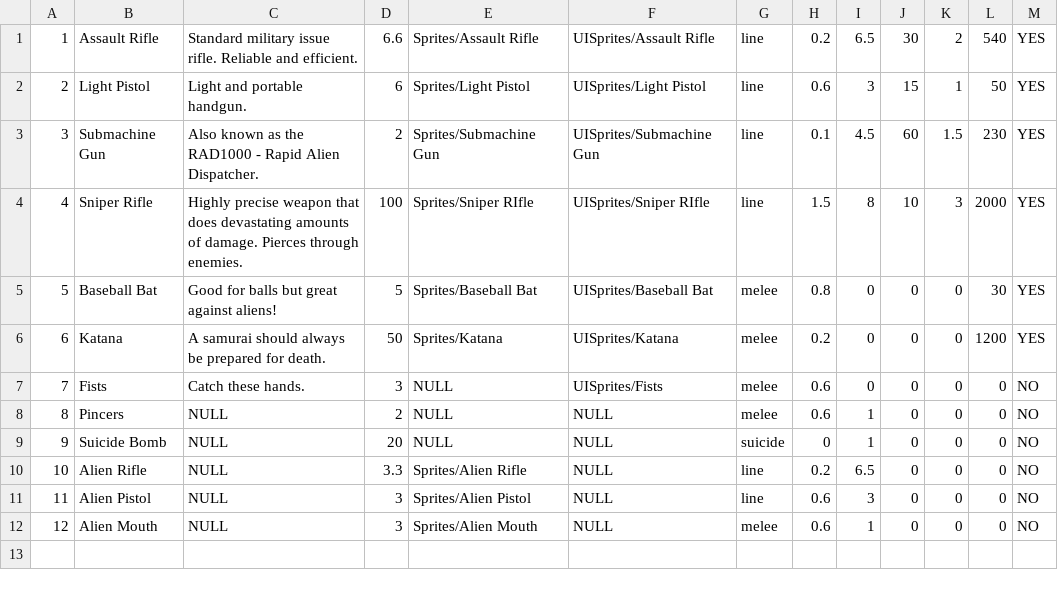
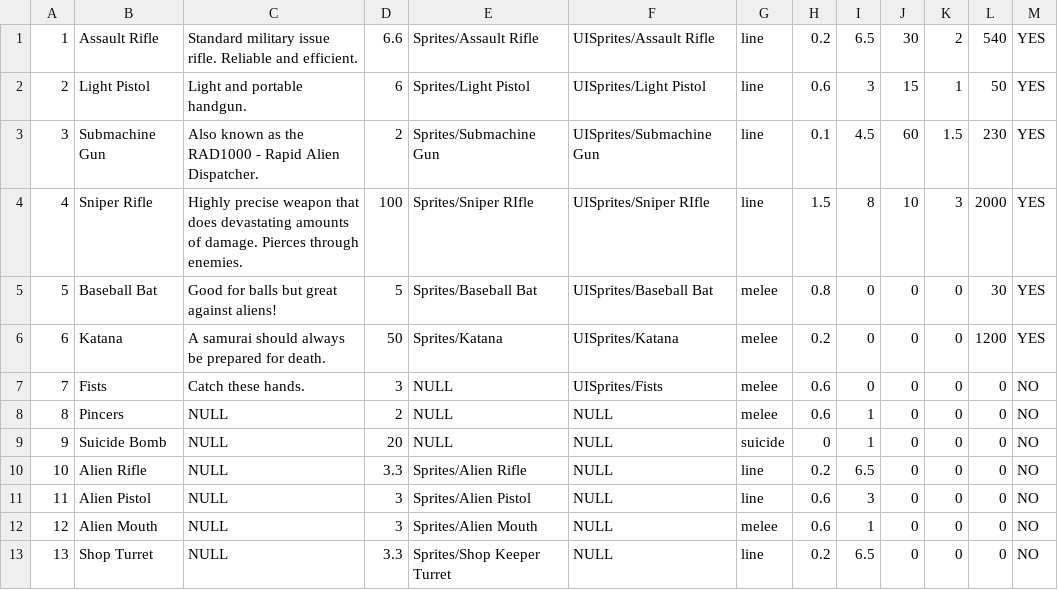
Before and after one commit to kieranchai/Exodus, a CSV file: Assets/Editor/CSVs/Weapons.csv, drawn as a sheet; the diff names each change by its address in the sheet, - before the commit and + after, or states it on an @@ line.

Commit message:
add shop turrets

```diff
--- a/Assets/Editor/CSVs/Weapons.csv
+++ b/Assets/Editor/CSVs/Weapons.csv
+row 13: 13 | Shop Turret | NULL | 3.3 | Sprites/Shop Keeper Turret | NULL | line | 0.2 | 6.5 | 0 | 0 | 0 | NO
```
Also changed, not shown: Assets/Editor/CSVs/Enemies.csv, 15 other files.
